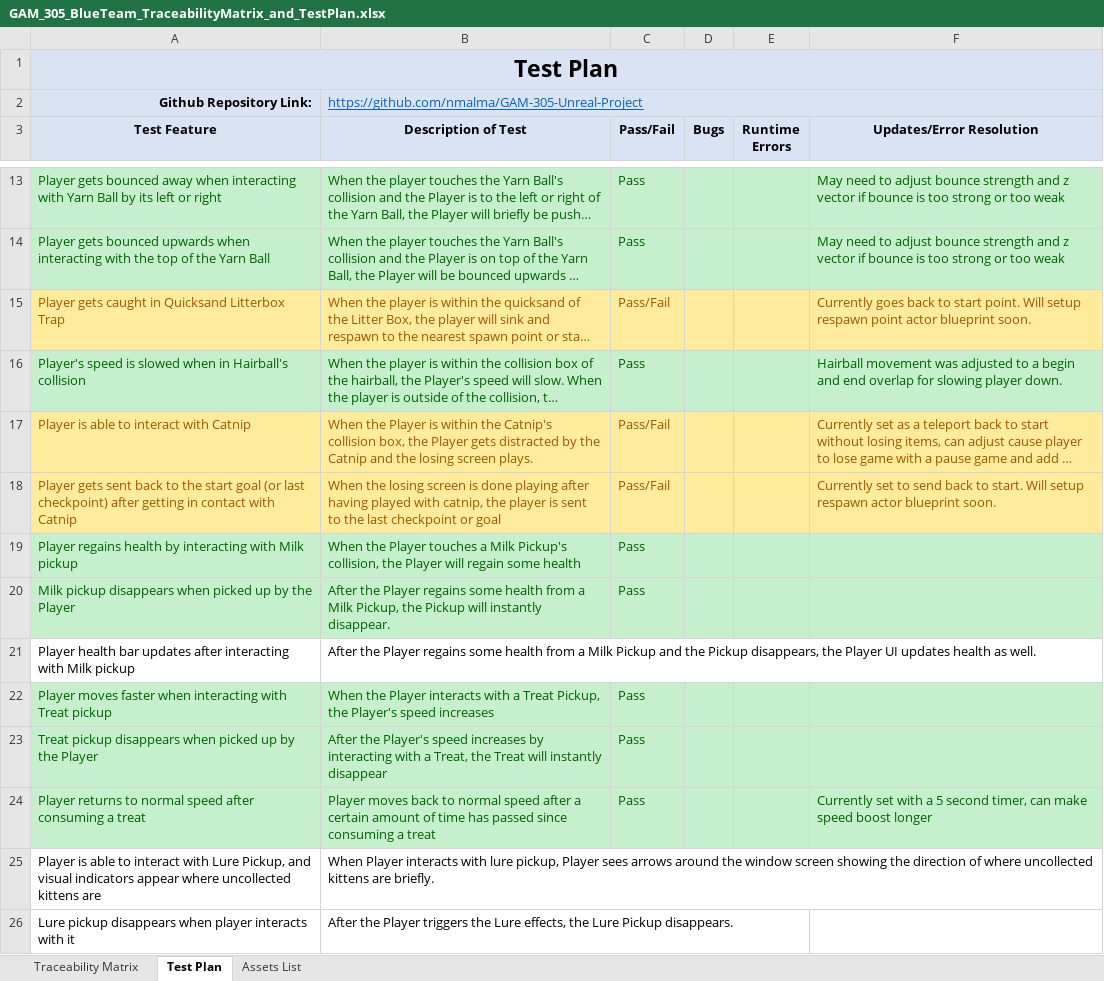
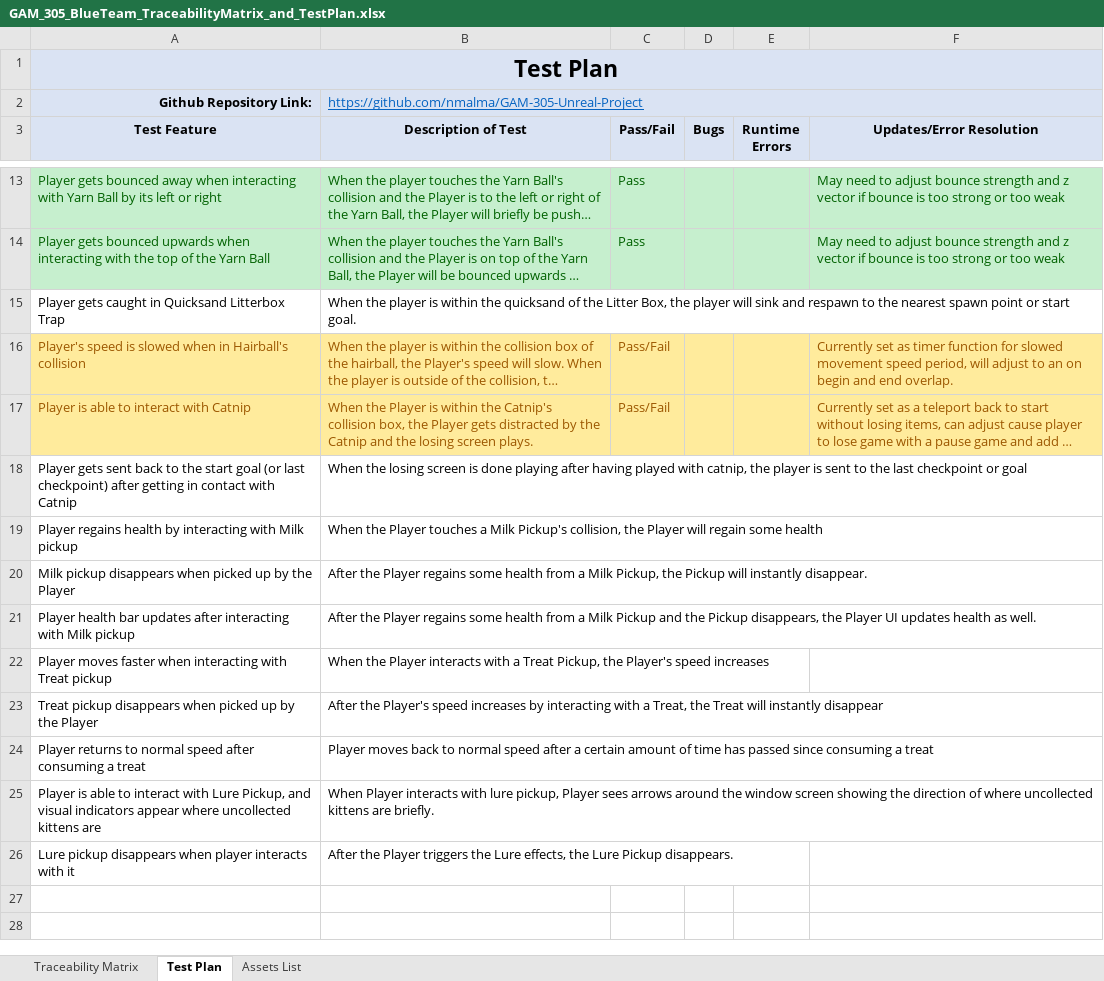
Before and after one commit to nmalma/GAM-305-Unreal-Project, an Excel workbook: GAM_305_BlueTeam_TraceabilityMatrix_and_TestPlan.xlsx, sheet Test Plan, drawn as a sheet; only a part is shown, gaps mark what is left out; long unchanged cells end in …; values as stored, in another font and other column widths than the file's, no borders; the diff names each change by its address in the sheet, - before the commit and + after, or states it on an @@ line.

```diff
--- a/GAM_305_BlueTeam_TraceabilityMatrix_and_TestPlan.xlsx (sheet Test Plan)
+++ b/GAM_305_BlueTeam_TraceabilityMatrix_and_TestPlan.xlsx (sheet Test Plan)
-A15:F15 fill: #FFEB9C
+A15:F15 fill: none
-A15:B15 text colour: #9C5700
+A15:B15 text colour: black
-C15 (Pass/Fail): Pass/Fail
+C15 (Pass/Fail): (empty)
-F15 (Updates/Error Resolution): Currently goes back to start point. Will setup respawn point actor blueprint soon.
+F15 (Updates/Error Resolution): (empty)
-A16:F16 fill: #C6EFCE
+A16:F16 fill: #FFEB9C
-A16:C16 text colour: #006100
+A16:C16 text colour: #9C5700
-C16 (Pass/Fail): Pass
+C16 (Pass/Fail): Pass/Fail
-F16 (Updates/Error Resolution): Hairball movement was adjusted to a begin and end overlap for slowing player down.
+F16 (Updates/Error Resolution): Currently set as timer function for slowed movement speed period, will adjust to an on begin and end overlap.
-F16 text colour: #006100
+F16 text colour: #9C5700
-A18:F18 fill: #FFEB9C
+A18:F18 fill: none
-A18:B18 text colour: #9C5700
+A18:B18 text colour: black
-C18 (Pass/Fail): Pass/Fail
+C18 (Pass/Fail): (empty)
-F18 (Updates/Error Resolution): Currently set to send back to start. Will setup respawn actor blueprint soon.
+F18 (Updates/Error Resolution): (empty)
-A19:F20 fill: #C6EFCE
+A19:F20 fill: none
-A19:B20 text colour: #006100
+A19:B20 text colour: black
-C19:C20 (Pass/Fail): Pass
+C19:C20 (Pass/Fail): (empty)
-A22:F24 fill: #C6EFCE
+A22:F24 fill: none
-A22:B24 text colour: #006100
+A22:B24 text colour: black
-C22:C24 (Pass/Fail): Pass
+C22:C24 (Pass/Fail): (empty)
-F24 (Updates/Error Resolution): Currently set with a 5 second timer, can make speed boost longer
+F24 (Updates/Error Resolution): (empty)
```
Also changed, not shown: sheet Traceability Matrix, 7 other files.
